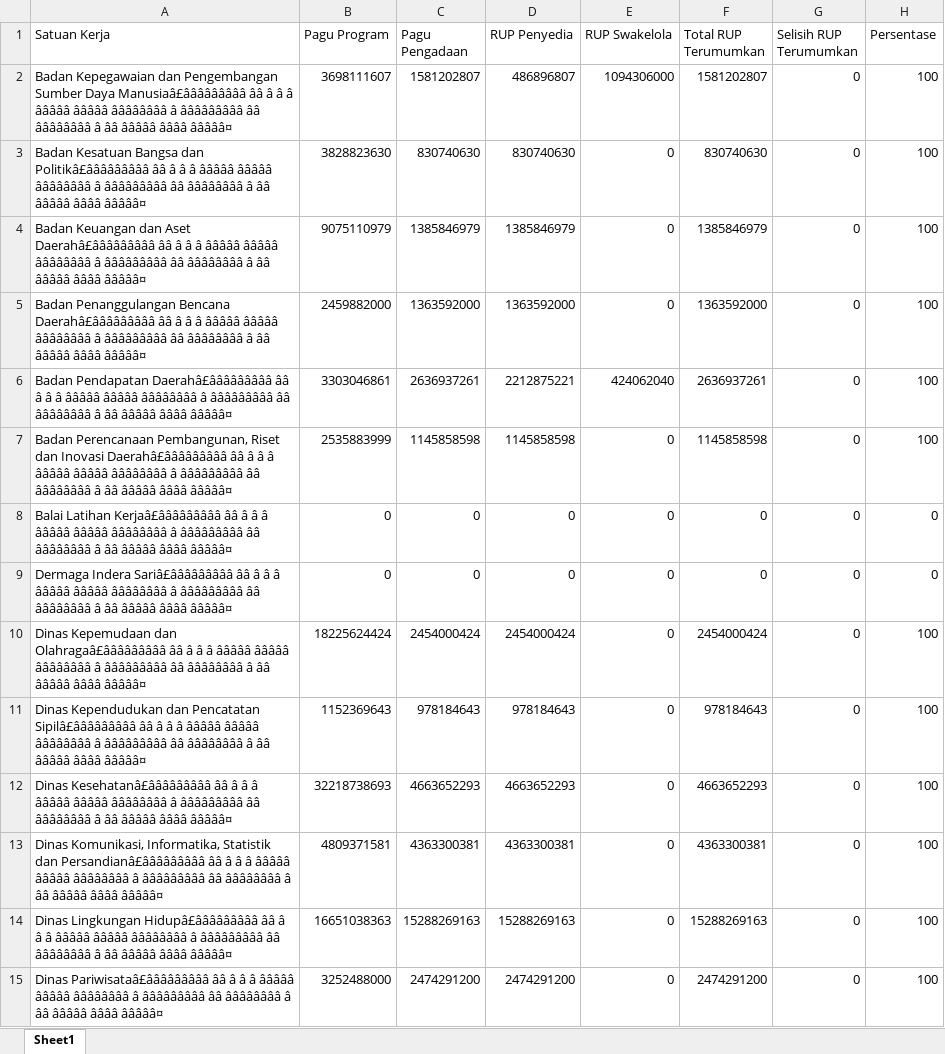
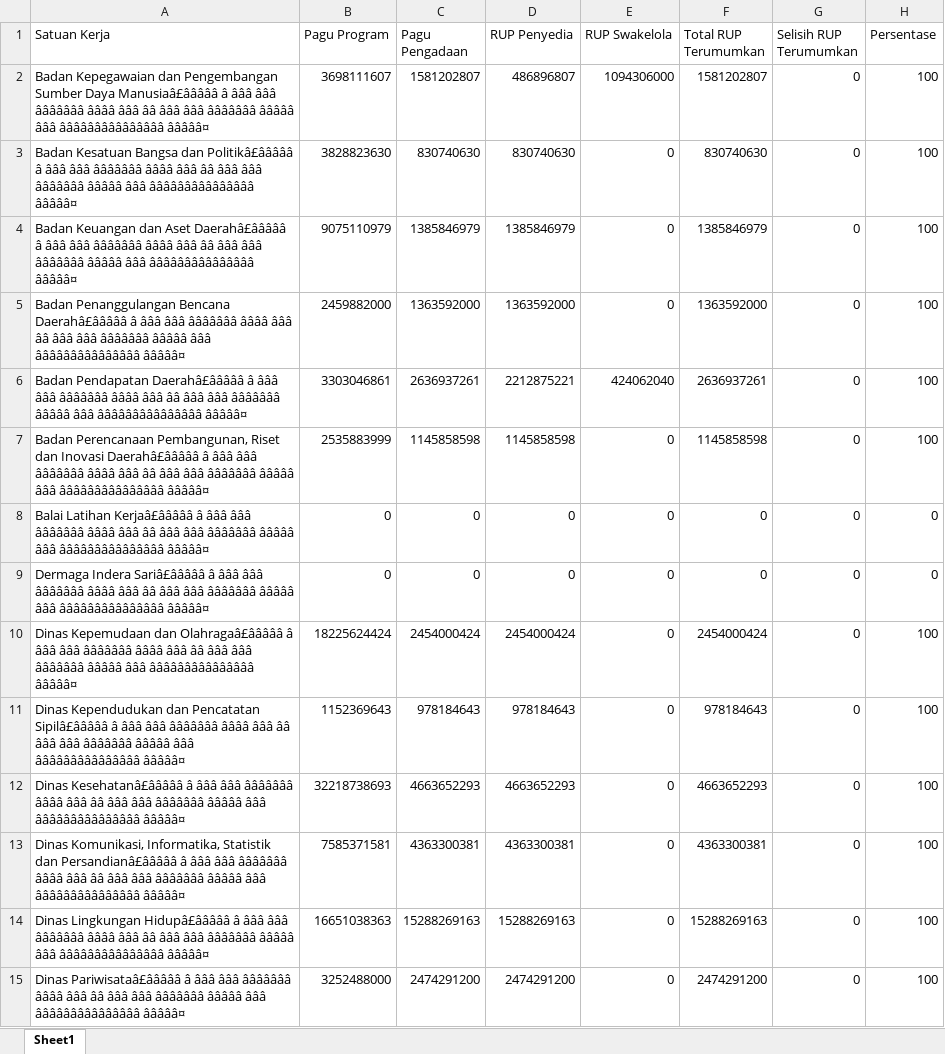
Before and after one commit to rizkipem-21/rup-2026-inaproc, an Excel workbook: output/Rekap RUP Tahun 2026 (2026-04-21) Legacy.xlsx, sheet Sheet1, drawn as a sheet; only a part is shown; values as stored, in another font and other column widths than the file's, no borders; the diff covers the shown part only; the diff names each change by its address in the sheet, - before the commit and + after, or states it on an @@ line.

```diff
--- a/output/Rekap RUP Tahun 2026 (2026-04-21) Legacy.xlsx (sheet Sheet1)
+++ b/output/Rekap RUP Tahun 2026 (2026-04-21) Legacy.xlsx (sheet Sheet1)
-A2 (Satuan Kerja): …Sumber Daya Manusiaâ£âââââââââ ââ â â â âââââ âââââ ââââââââ â âââââââââ ââ ââââââââ â ââ âââââ ââââ âââââ¤
+A2 (Satuan Kerja): …Sumber Daya Manusiaâ£âââââ â âââ âââ âââââââ ââââ âââ ââ âââ âââ âââââââ âââââ âââ âââââââââââââââ âââââ¤
-A3 (Satuan Kerja): …Bangsa dan Politikâ£âââââââââ ââ â â â âââââ âââââ ââââââââ â âââââââââ ââ ââââââââ â ââ âââââ ââââ âââââ¤
+A3 (Satuan Kerja): …Bangsa dan Politikâ£âââââ â âââ âââ âââââââ ââââ âââ ââ âââ âââ âââââââ âââââ âââ âââââââââââââââ âââââ¤
-A4 (Satuan Kerja): …dan Aset Daerahâ£âââââââââ ââ â â â âââââ âââââ ââââââââ â âââââââââ ââ ââââââââ â ââ âââââ ââââ âââââ¤
+A4 (Satuan Kerja): …dan Aset Daerahâ£âââââ â âââ âââ âââââââ ââââ âââ ââ âââ âââ âââââââ âââââ âââ âââââââââââââââ âââââ¤
-A5 (Satuan Kerja): …Penanggulangan Bencana Daerahâ£âââââââââ ââ â â â âââââ âââââ ââââââââ â âââââââââ ââ ââââââââ â ââ âââââ ââââ âââââ¤
+A5 (Satuan Kerja): …Penanggulangan Bencana Daerahâ£âââââ â âââ âââ âââââââ ââââ âââ ââ âââ âââ âââââââ âââââ âââ âââââââââââââââ âââââ¤
-A6 (Satuan Kerja): Badan Pendapatan Daerahâ£âââââââââ ââ â â â âââââ âââââ ââââââââ â âââââââââ ââ ââââââââ â ââ âââââ ââââ âââââ¤
+A6 (Satuan Kerja): Badan Pendapatan Daerahâ£âââââ â âââ âââ âââââââ ââââ âââ ââ âââ âââ âââââââ âââââ âââ âââââââââââââââ âââââ¤
-A7 (Satuan Kerja): …dan Inovasi Daerahâ£âââââââââ ââ â â â âââââ âââââ ââââââââ â âââââââââ ââ ââââââââ â ââ âââââ ââââ âââââ¤
+A7 (Satuan Kerja): …dan Inovasi Daerahâ£âââââ â âââ âââ âââââââ ââââ âââ ââ âââ âââ âââââââ âââââ âââ âââââââââââââââ âââââ¤
-A8 (Satuan Kerja): Balai Latihan Kerjaâ£âââââââââ ââ â â â âââââ âââââ ââââââââ â âââââââââ ââ ââââââââ â ââ âââââ ââââ âââââ¤
+A8 (Satuan Kerja): Balai Latihan Kerjaâ£âââââ â âââ âââ âââââââ ââââ âââ ââ âââ âââ âââââââ âââââ âââ âââââââââââââââ âââââ¤
-A9 (Satuan Kerja): Dermaga Indera Sariâ£âââââââââ ââ â â â âââââ âââââ ââââââââ â âââââââââ ââ ââââââââ â ââ âââââ ââââ âââââ¤
+A9 (Satuan Kerja): Dermaga Indera Sariâ£âââââ â âââ âââ âââââââ ââââ âââ ââ âââ âââ âââââââ âââââ âââ âââââââââââââââ âââââ¤
-A10 (Satuan Kerja): …Kepemudaan dan Olahragaâ£âââââââââ ââ â â â âââââ âââââ ââââââââ â âââââââââ ââ ââââââââ â ââ âââââ ââââ âââââ¤
+A10 (Satuan Kerja): …Kepemudaan dan Olahragaâ£âââââ â âââ âââ âââââââ ââââ âââ ââ âââ âââ âââââââ âââââ âââ âââââââââââââââ âââââ¤
-A11 (Satuan Kerja): …dan Pencatatan Sipilâ£âââââââââ ââ â â â âââââ âââââ ââââââââ â âââââââââ ââ ââââââââ â ââ âââââ ââââ âââââ¤
+A11 (Satuan Kerja): …dan Pencatatan Sipilâ£âââââ â âââ âââ âââââââ ââââ âââ ââ âââ âââ âââââââ âââââ âââ âââââââââââââââ âââââ¤
-A12 (Satuan Kerja): Dinas Kesehatanâ£âââââââââ ââ â â â âââââ âââââ ââââââââ â âââââââââ ââ ââââââââ â ââ âââââ ââââ âââââ¤
+A12 (Satuan Kerja): Dinas Kesehatanâ£âââââ â âââ âââ âââââââ ââââ âââ ââ âââ âââ âââââââ âââââ âââ âââââââââââââââ âââââ¤
-A13 (Satuan Kerja): …Statistik dan Persandianâ£âââââââââ ââ â â â âââââ âââââ ââââââââ â âââââââââ ââ ââââââââ â ââ âââââ ââââ âââââ¤
+A13 (Satuan Kerja): …Statistik dan Persandianâ£âââââ â âââ âââ âââââââ ââââ âââ ââ âââ âââ âââââââ âââââ âââ âââââââââââââââ âââââ¤
-B13 (Pagu Program): 4809371581
+B13 (Pagu Program): 7585371581
-A14 (Satuan Kerja): Dinas Lingkungan Hidupâ£âââââââââ ââ â â â âââââ âââââ ââââââââ â âââââââââ ââ ââââââââ â ââ âââââ ââââ âââââ¤
+A14 (Satuan Kerja): Dinas Lingkungan Hidupâ£âââââ â âââ âââ âââââââ ââââ âââ ââ âââ âââ âââââââ âââââ âââ âââââââââââââââ âââââ¤
-A15 (Satuan Kerja): Dinas Pariwisataâ£âââââââââ ââ â â â âââââ âââââ ââââââââ â âââââââââ ââ ââââââââ â ââ âââââ ââââ âââââ¤
+A15 (Satuan Kerja): Dinas Pariwisataâ£âââââ â âââ âââ âââââââ ââââ âââ ââ âââ âââ âââââââ âââââ âââ âââââââââââââââ âââââ¤
```
Also changed, not shown: 69 edited cells elsewhere in this sheet, 8 other files.
